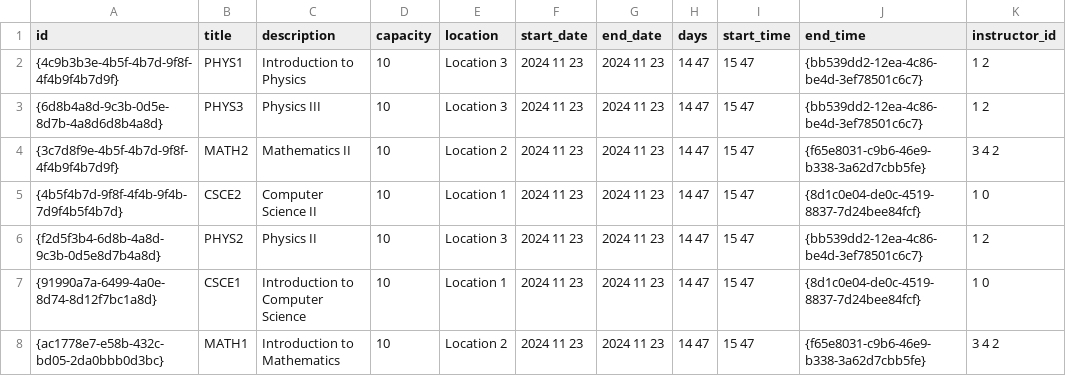
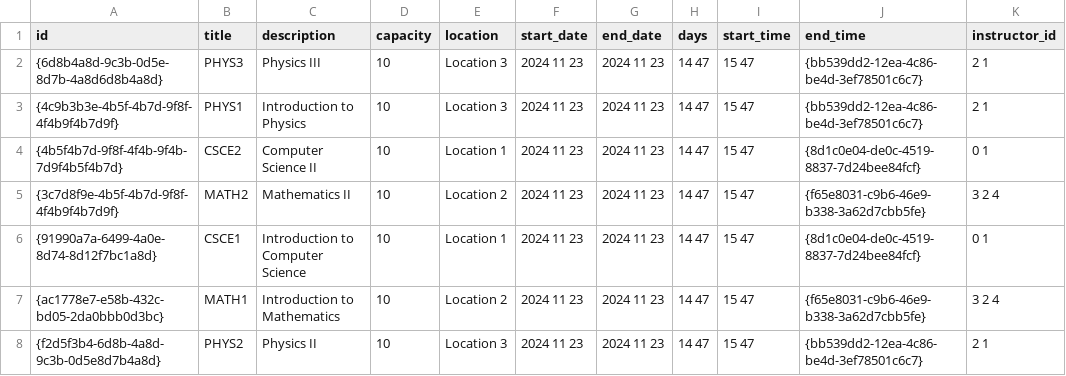
Before and after one commit to Dalia0Hassan/AUC-UCMS, a CSV file: courses.csv, drawn as a sheet.

```diff
--- a/courses.csv
+++ b/courses.csv
@@ -1,8 +1,8 @@
 id,title,description,capacity,location,start_date,end_date,days,start_time,end_time,instructor_id
-{4c9b3b3e-4b5f-4b7d-9f8f-4f4b9f4b7d9f},"PHYS1","Introduction to Physics",10,"Location 3",2024 11 23,2024 11 23,14 47,15 47,{bb539dd2-12ea-4c86-be4d-3ef78501c6c7},1 2
-{6d8b4a8d-9c3b-0d5e-8d7b-4a8d6d8b4a8d},"PHYS3","Physics III",10,"Location 3",2024 11 23,2024 11 23,14 47,15 47,{bb539dd2-12ea-4c86-be4d-3ef78501c6c7},1 2
-{3c7d8f9e-4b5f-4b7d-9f8f-4f4b9f4b7d9f},"MATH2","Mathematics II",10,"Location 2",2024 11 23,2024 11 23,14 47,15 47,{f65e8031-c9b6-46e9-b338-3a62d7cbb5fe},3 4 2
-{4b5f4b7d-9f8f-4f4b-9f4b-7d9f4b5f4b7d},"CSCE2","Computer Science II",10,"Location 1",2024 11 23,2024 11 23,14 47,15 47,{8d1c0e04-de0c-4519-8837-7d24bee84fcf},1 0
-{f2d5f3b4-6d8b-4a8d-9c3b-0d5e8d7b4a8d},"PHYS2","Physics II",10,"Location 3",2024 11 23,2024 11 23,14 47,15 47,{bb539dd2-12ea-4c86-be4d-3ef78501c6c7},1 2
-{91990a7a-6499-4a0e-8d74-8d12f7bc1a8d},"CSCE1","Introduction to Computer Science",10,"Location 1",2024 11 23,2024 11 23,14 47,15 47,{8d1c0e04-de0c-4519-8837-7d24bee84fcf},1 0
-{ac1778e7-e58b-432c-bd05-2da0bbb0d3bc},"MATH1","Introduction to Mathematics",10,"Location 2",2024 11 23,2024 11 23,14 47,15 47,{f65e8031-c9b6-46e9-b338-3a62d7cbb5fe},3 4 2
+{6d8b4a8d-9c3b-0d5e-8d7b-4a8d6d8b4a8d},"PHYS3","Physics III",10,"Location 3",2024 11 23,2024 11 23,14 47,15 47,{bb539dd2-12ea-4c86-be4d-3ef78501c6c7},2 1
+{4c9b3b3e-4b5f-4b7d-9f8f-4f4b9f4b7d9f},"PHYS1","Introduction to Physics",10,"Location 3",2024 11 23,2024 11 23,14 47,15 47,{bb539dd2-12ea-4c86-be4d-3ef78501c6c7},2 1
+{4b5f4b7d-9f8f-4f4b-9f4b-7d9f4b5f4b7d},"CSCE2","Computer Science II",10,"Location 1",2024 11 23,2024 11 23,14 47,15 47,{8d1c0e04-de0c-4519-8837-7d24bee84fcf},0 1
+{3c7d8f9e-4b5f-4b7d-9f8f-4f4b9f4b7d9f},"MATH2","Mathematics II",10,"Location 2",2024 11 23,2024 11 23,14 47,15 47,{f65e8031-c9b6-46e9-b338-3a62d7cbb5fe},3 2 4
+{91990a7a-6499-4a0e-8d74-8d12f7bc1a8d},"CSCE1","Introduction to Computer Science",10,"Location 1",2024 11 23,2024 11 23,14 47,15 47,{8d1c0e04-de0c-4519-8837-7d24bee84fcf},0 1
+{ac1778e7-e58b-432c-bd05-2da0bbb0d3bc},"MATH1","Introduction to Mathematics",10,"Location 2",2024 11 23,2024 11 23,14 47,15 47,{f65e8031-c9b6-46e9-b338-3a62d7cbb5fe},3 2 4
+{f2d5f3b4-6d8b-4a8d-9c3b-0d5e8d7b4a8d},"PHYS2","Physics II",10,"Location 3",2024 11 23,2024 11 23,14 47,15 47,{bb539dd2-12ea-4c86-be4d-3ef78501c6c7},2 1
```
Also changed, not shown: events.csv, 4 other files.
